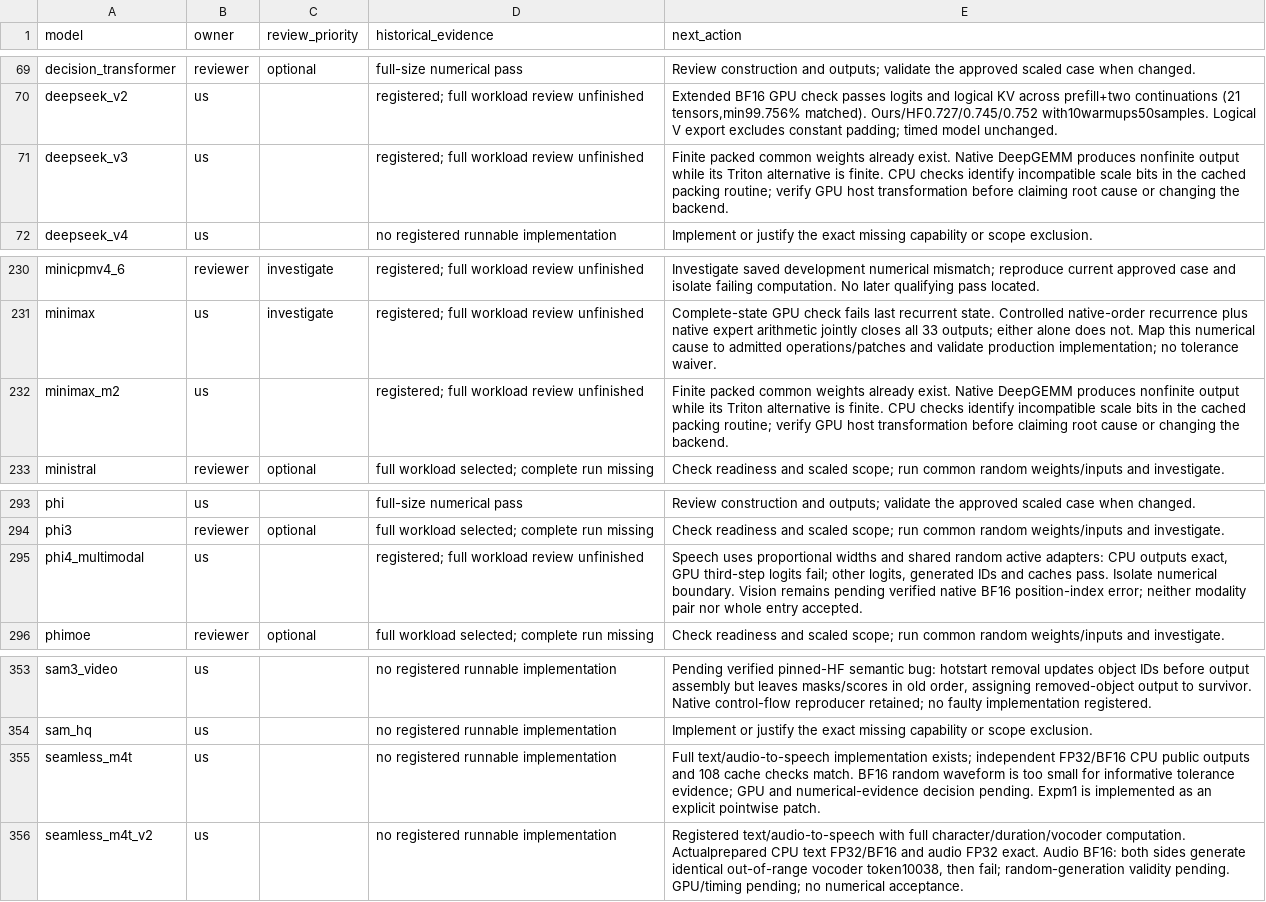
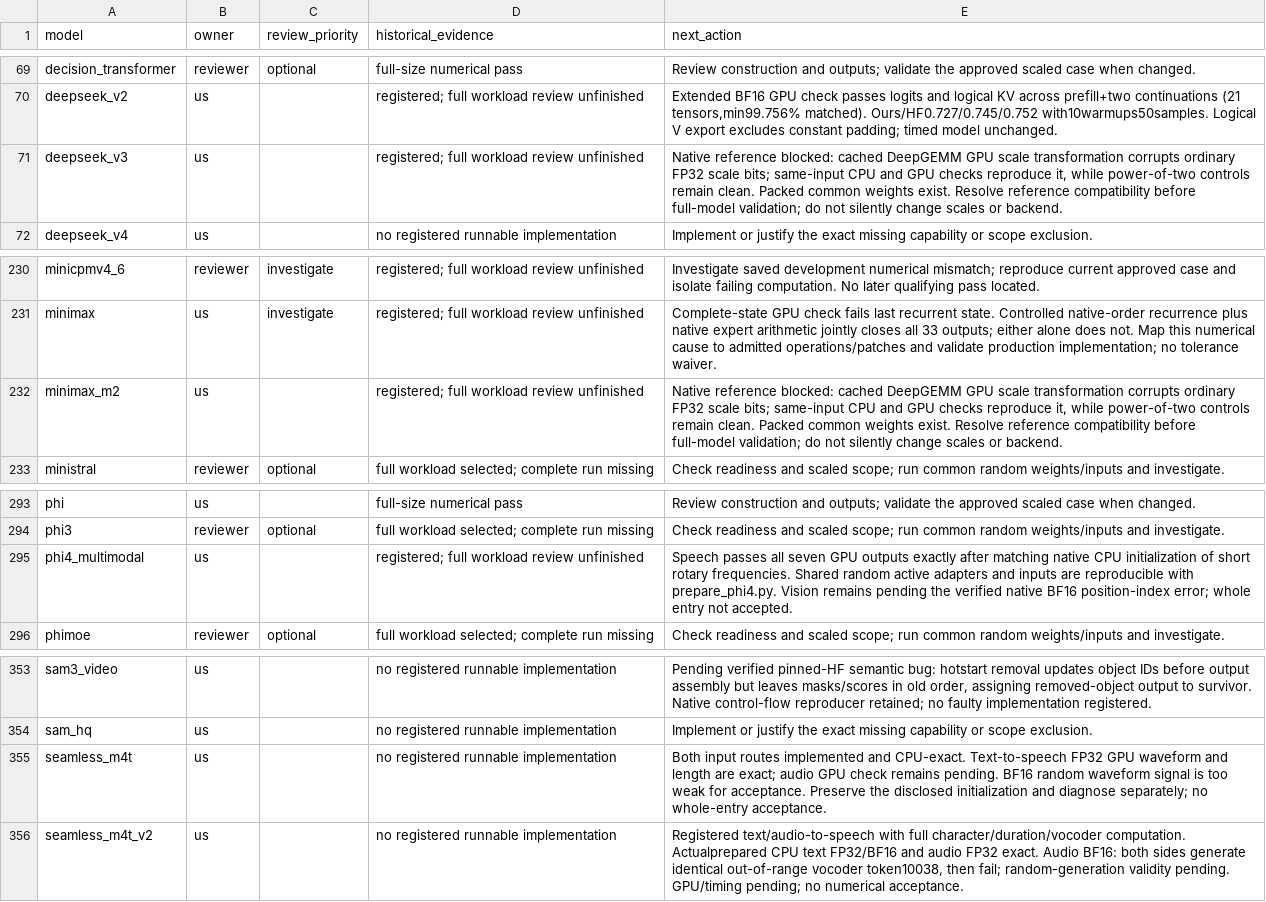
Before and after one commit to Snowflake-AI-Research/fastkernels, a CSV file: fastkernels/hf_coverage/review.csv, drawn as a sheet; only a part is shown, gaps mark what is left out.

Commit message:
Match Phi4 rotary metadata initialization and record GPU diagnosis
Speech same-input standard GPU rerun passes seven outputs bitexact. Vision stays pending. Record verified FP8 scale conversion incompatibility and partial Seamless FP32 text evidence without whole-entry acceptance.

```diff
--- a/fastkernels/hf_coverage/review.csv
+++ b/fastkernels/hf_coverage/review.csv
@@ -70,3 +70,3 @@ decision_transformer,reviewer,optional,full-size numerical pass,Review construct
 deepseek_v2,us,,registered; full workload review unfinished,"Extended BF16 GPU check passes logits and logical KV across prefill+two continuations (21 tensors,min99.756% matched). Ours/HF0.727/0.745/0.752 with10warmups50samples. Logical V export excludes constant padding; timed model unchanged."
-deepseek_v3,us,,registered; full workload review unfinished,Finite packed common weights already exist. Native DeepGEMM produces nonfinite output while its Triton alternative is finite. CPU checks identify incompatible scale bits in the cached packing routine; verify GPU host transformation before claiming root cause or changing the backend.
+deepseek_v3,us,,registered; full workload review unfinished,"Native reference blocked: cached DeepGEMM GPU scale transformation corrupts ordinary FP32 scale bits; same-input CPU and GPU checks reproduce it, while power-of-two controls remain clean. Packed common weights exist. Resolve reference compatibility before full-model validation; do not silently change scales or backend."
 deepseek_v4,us,,no registered runnable implementation,Implement or justify the exact missing capability or scope exclusion.
@@ -231,3 +231,3 @@ minicpmv4_6,reviewer,investigate,registered; full workload review unfinished,Inv
 minimax,us,investigate,registered; full workload review unfinished,Complete-state GPU check fails last recurrent state. Controlled native-order recurrence plus native expert arithmetic jointly closes all 33 outputs; either alone does not. Map this numerical cause to admitted operations/patches and validate production implementation; no tolerance waiver.
-minimax_m2,us,,registered; full workload review unfinished,Finite packed common weights already exist. Native DeepGEMM produces nonfinite output while its Triton alternative is finite. CPU checks identify incompatible scale bits in the cached packing routine; verify GPU host transformation before claiming root cause or changing the backend.
+minimax_m2,us,,registered; full workload review unfinished,"Native reference blocked: cached DeepGEMM GPU scale transformation corrupts ordinary FP32 scale bits; same-input CPU and GPU checks reproduce it, while power-of-two controls remain clean. Packed common weights exist. Resolve reference compatibility before full-model validation; do not silently change scales or backend."
 ministral,reviewer,optional,full workload selected; complete run missing,Check readiness and scaled scope; run common random weights/inputs and investigate.
@@ -294,3 +294,3 @@ phi,us,,full-size numerical pass,Review construction and outputs; validate the a
 phi3,reviewer,optional,full workload selected; complete run missing,Check readiness and scaled scope; run common random weights/inputs and investigate.
-phi4_multimodal,us,,registered; full workload review unfinished,"Speech uses proportional widths and shared random active adapters: CPU outputs exact, GPU third-step logits fail; other logits, generated IDs and caches pass. Isolate numerical boundary. Vision remains pending verified native BF16 position-index error; neither modality pair nor whole entry accepted."
+phi4_multimodal,us,,registered; full workload review unfinished,Speech passes all seven GPU outputs exactly after matching native CPU initialization of short rotary frequencies. Shared random active adapters and inputs are reproducible with prepare_phi4.py. Vision remains pending the verified native BF16 position-index error; whole entry not accepted.
 phimoe,reviewer,optional,full workload selected; complete run missing,Check readiness and scaled scope; run common random weights/inputs and investigate.
@@ -354,3 +354,3 @@ sam3_video,us,,no registered runnable implementation,"Pending verified pinned-HF
 sam_hq,us,,no registered runnable implementation,Implement or justify the exact missing capability or scope exclusion.
-seamless_m4t,us,,no registered runnable implementation,Full text/audio-to-speech implementation exists; independent FP32/BF16 CPU public outputs and 108 cache checks match. BF16 random waveform is too small for informative tolerance evidence; GPU and numerical-evidence decision pending. Expm1 is implemented as an explicit pointwise patch.
+seamless_m4t,us,,no registered runnable implementation,Both input routes implemented and CPU-exact. Text-to-speech FP32 GPU waveform and length are exact; audio GPU check remains pending. BF16 random waveform signal is too weak for acceptance. Preserve the disclosed initialization and diagnose separately; no whole-entry acceptance.
 seamless_m4t_v2,us,,no registered runnable implementation,"Registered text/audio-to-speech with full character/duration/vocoder computation. Actualprepared CPU text FP32/BF16 and audio FP32 exact. Audio BF16: both sides generate identical out-of-range vocoder token10038, then fail; random-generation validity pending. GPU/timing pending; no numerical acceptance."
```
Also changed, not shown: 1 other file.
